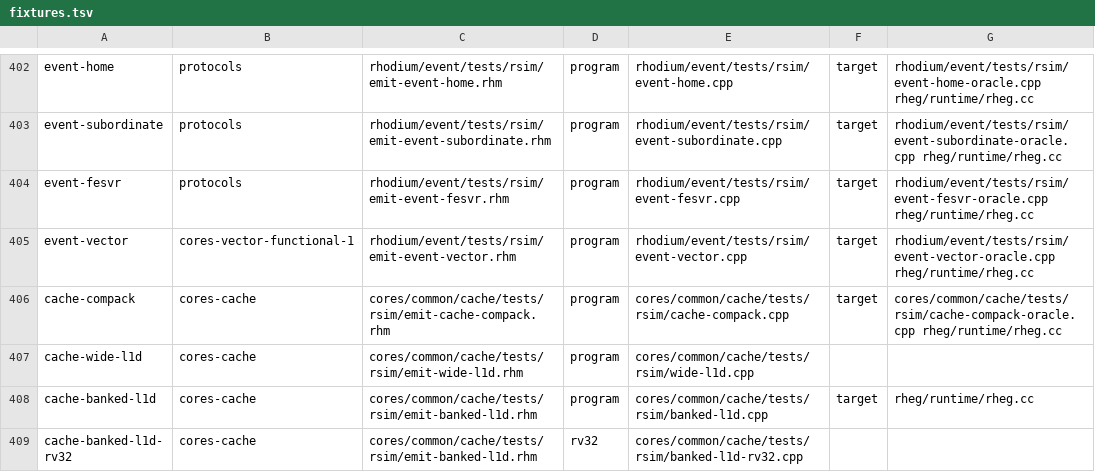
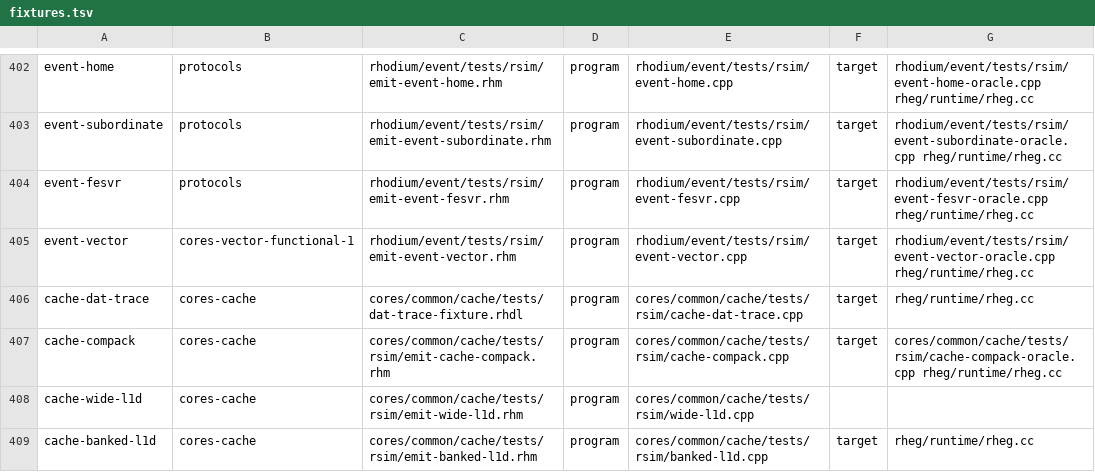
Before and after one commit to jerryz123/rhodium, a TSV file: tools/testing/rsim/fixtures.tsv, drawn as a sheet; only a part is shown, gaps mark what is left out; the shorter side is filled out with more unchanged rows; the diff names each change by its address in the sheet, - before the commit and + after, or states it on an @@ line.

Commit message:
trace cache-side CHI DAT beats
Signed-off-by: Jerry Zhao <jerryz123@berkeley.edu>

```diff
--- a/tools/testing/rsim/fixtures.tsv
+++ b/tools/testing/rsim/fixtures.tsv
+row 406: cache-dat-trace | cores-cache | cores/common/cache/tests/dat-trace-fixture.rhdl | program | cores/common/cache/tests/rsim/cache-dat-trace.cpp | target | rheg/runtime/rheg.cc
```
Also changed, not shown: 7 other files.
